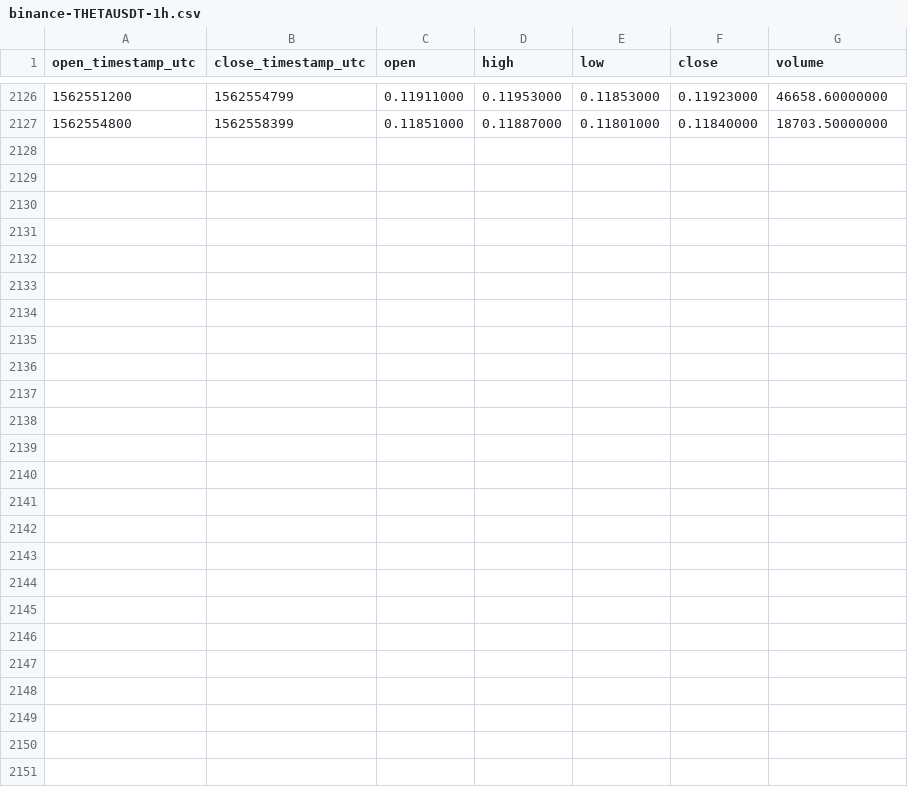
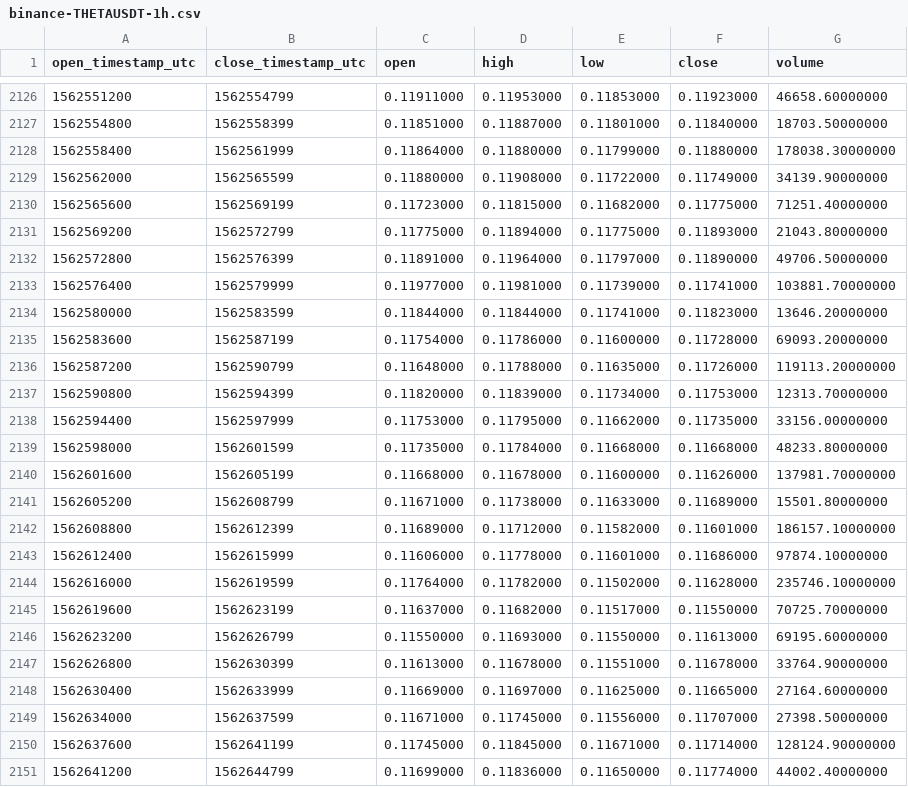
Before and after one commit to cryptobigbro/binance-THETAUSDT, a CSV file: binance-THETAUSDT-1h.csv, drawn as a sheet; only a part is shown, gaps mark what is left out.

Commit message:
Update OHLCV data.

```diff
--- a/binance-THETAUSDT-1h.csv
+++ b/binance-THETAUSDT-1h.csv
@@ -2127 +2127,25 @@ open_timestamp_utc,close_timestamp_utc,open,high,low,close,volume
 1562554800,1562558399,0.11851000,0.11887000,0.11801000,0.11840000,18703.50000000
+1562558400,1562561999,0.11864000,0.11880000,0.11799000,0.11880000,178038.30000000
+1562562000,1562565599,0.11880000,0.11908000,0.11722000,0.11749000,34139.90000000
+1562565600,1562569199,0.11723000,0.11815000,0.11682000,0.11775000,71251.40000000
+1562569200,1562572799,0.11775000,0.11894000,0.11775000,0.11893000,21043.80000000
+1562572800,1562576399,0.11891000,0.11964000,0.11797000,0.11890000,49706.50000000
+1562576400,1562579999,0.11977000,0.11981000,0.11739000,0.11741000,103881.70000000
+1562580000,1562583599,0.11844000,0.11844000,0.11741000,0.11823000,13646.20000000
+1562583600,1562587199,0.11754000,0.11786000,0.11600000,0.11728000,69093.20000000
+1562587200,1562590799,0.11648000,0.11788000,0.11635000,0.11726000,119113.20000000
+1562590800,1562594399,0.11820000,0.11839000,0.11734000,0.11753000,12313.70000000
+1562594400,1562597999,0.11753000,0.11795000,0.11662000,0.11735000,33156.00000000
+1562598000,1562601599,0.11735000,0.11784000,0.11668000,0.11668000,48233.80000000
+1562601600,1562605199,0.11668000,0.11678000,0.11600000,0.11626000,137981.70000000
+1562605200,1562608799,0.11671000,0.11738000,0.11633000,0.11689000,15501.80000000
+1562608800,1562612399,0.11689000,0.11712000,0.11582000,0.11601000,186157.10000000
+1562612400,1562615999,0.11606000,0.11778000,0.11601000,0.11686000,97874.10000000
+1562616000,1562619599,0.11764000,0.11782000,0.11502000,0.11628000,235746.10000000
+1562619600,1562623199,0.11637000,0.11682000,0.11517000,0.11550000,70725.70000000
+1562623200,1562626799,0.11550000,0.11693000,0.11550000,0.11613000,69195.60000000
+1562626800,1562630399,0.11613000,0.11678000,0.11551000,0.11678000,33764.90000000
+1562630400,1562633999,0.11669000,0.11697000,0.11625000,0.11665000,27164.60000000
+1562634000,1562637599,0.11671000,0.11745000,0.11556000,0.11707000,27398.50000000
+1562637600,1562641199,0.11745000,0.11845000,0.11671000,0.11714000,128124.90000000
+1562641200,1562644799,0.11699000,0.11836000,0.11650000,0.11774000,44002.40000000
```
Also changed, not shown: binance-THETAUSDT-1d.csv.
